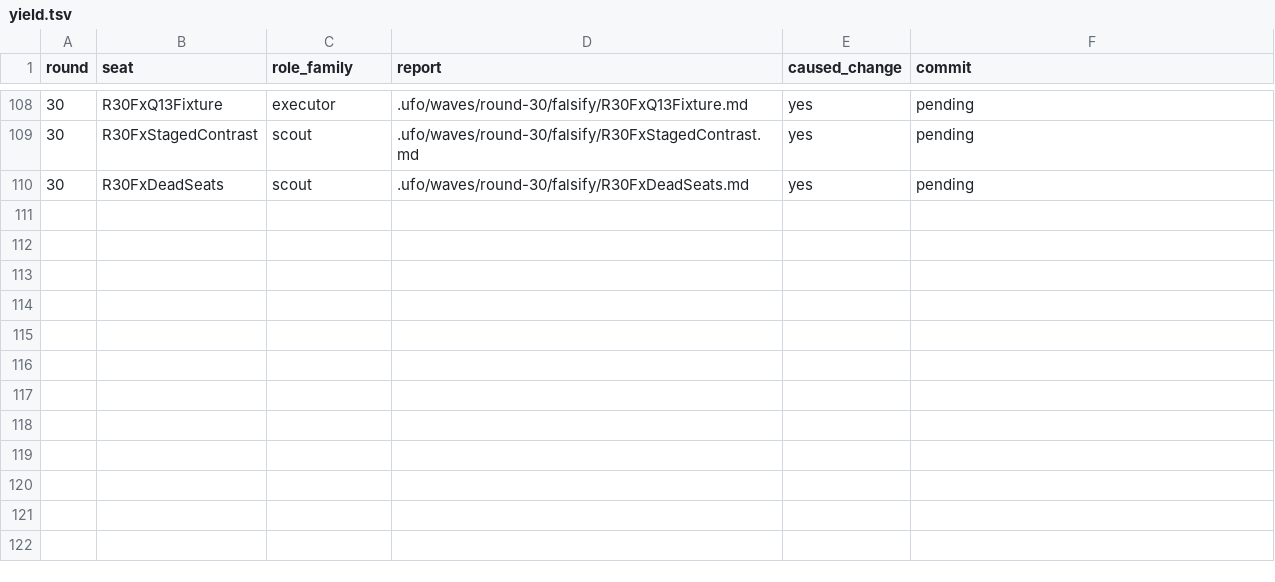
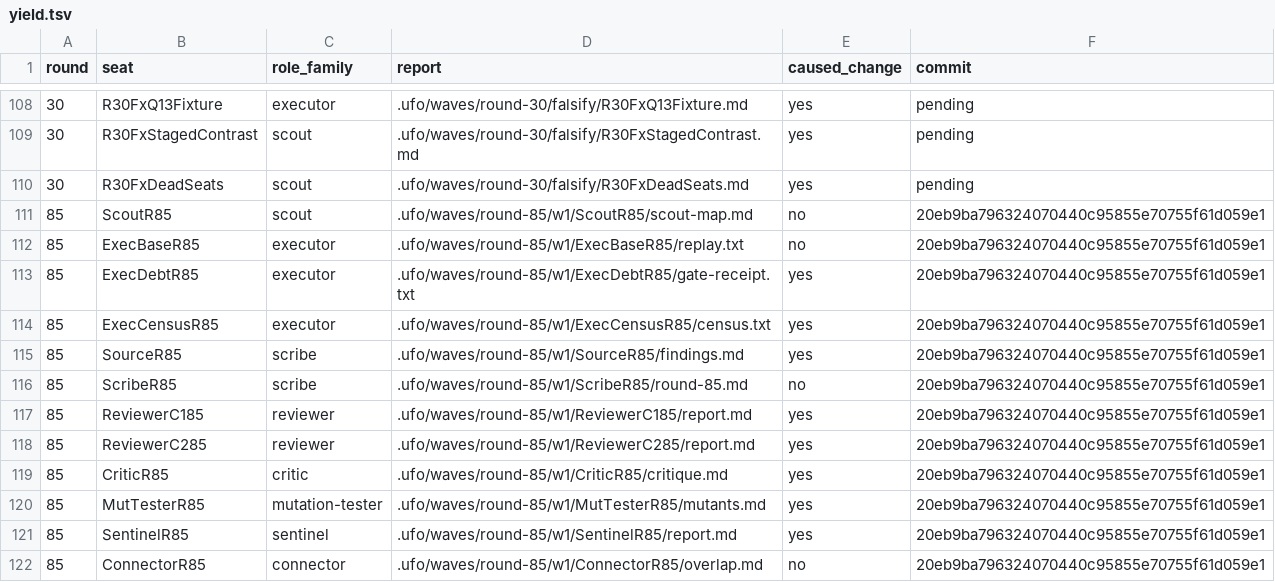
Before and after one commit to VeigaPunk/kengaku-shokunin, a TSV file: .ufo/waves/yield.tsv, drawn as a sheet; only a part is shown, gaps mark what is left out; the diff names each change by its address in the sheet, - before the commit and + after, or states it on an @@ line.

Commit message:
round-85: settle twelve-seat wave, preserve all attacks and seat yield, disclose lost dispatcher status metadata

```diff
--- a/.ufo/waves/yield.tsv
+++ b/.ufo/waves/yield.tsv
+row 111: 85 | ScoutR85 | scout | .ufo/waves/round-85/w1/ScoutR85/scout-map.md | no | 20eb9ba796324070440c95855e70755f61d059e1
+row 112: 85 | ExecBaseR85 | executor | .ufo/waves/round-85/w1/ExecBaseR85/replay.txt | no | 20eb9ba796324070440c95855e70755f61d059e1
+row 113: 85 | ExecDebtR85 | executor | .ufo/waves/round-85/w1/ExecDebtR85/gate-receipt.txt | yes | 20eb9ba796324070440c95855e70755f61d059e1
+row 114: 85 | ExecCensusR85 | executor | .ufo/waves/round-85/w1/ExecCensusR85/census.txt | yes | 20eb9ba796324070440c95855e70755f61d059e1
+row 115: 85 | SourceR85 | scribe | .ufo/waves/round-85/w1/SourceR85/findings.md | yes | 20eb9ba796324070440c95855e70755f61d059e1
+row 116: 85 | ScribeR85 | scribe | .ufo/waves/round-85/w1/ScribeR85/round-85.md | no | 20eb9ba796324070440c95855e70755f61d059e1
+row 117: 85 | ReviewerC185 | reviewer | .ufo/waves/round-85/w1/ReviewerC185/report.md | yes | 20eb9ba796324070440c95855e70755f61d059e1
+row 118: 85 | ReviewerC285 | reviewer | .ufo/waves/round-85/w1/ReviewerC285/report.md | yes | 20eb9ba796324070440c95855e70755f61d059e1
+row 119: 85 | CriticR85 | critic | .ufo/waves/round-85/w1/CriticR85/critique.md | yes | 20eb9ba796324070440c95855e70755f61d059e1
+row 120: 85 | MutTesterR85 | mutation-tester | .ufo/waves/round-85/w1/MutTesterR85/mutants.md | yes | 20eb9ba796324070440c95855e70755f61d059e1
+row 121: 85 | SentinelR85 | sentinel | .ufo/waves/round-85/w1/SentinelR85/report.md | yes | 20eb9ba796324070440c95855e70755f61d059e1
+row 122: 85 | ConnectorR85 | connector | .ufo/waves/round-85/w1/ConnectorR85/overlap.md | no | 20eb9ba796324070440c95855e70755f61d059e1
```
Also changed, not shown: 44 other files.
